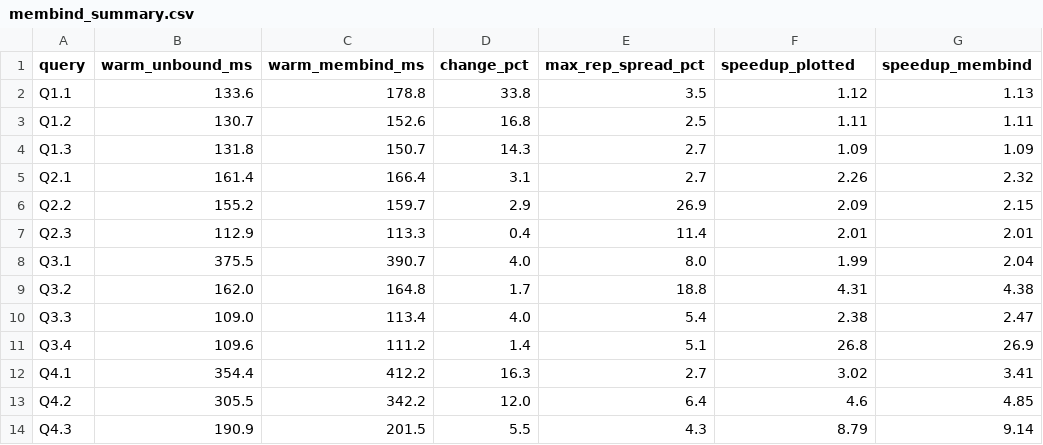
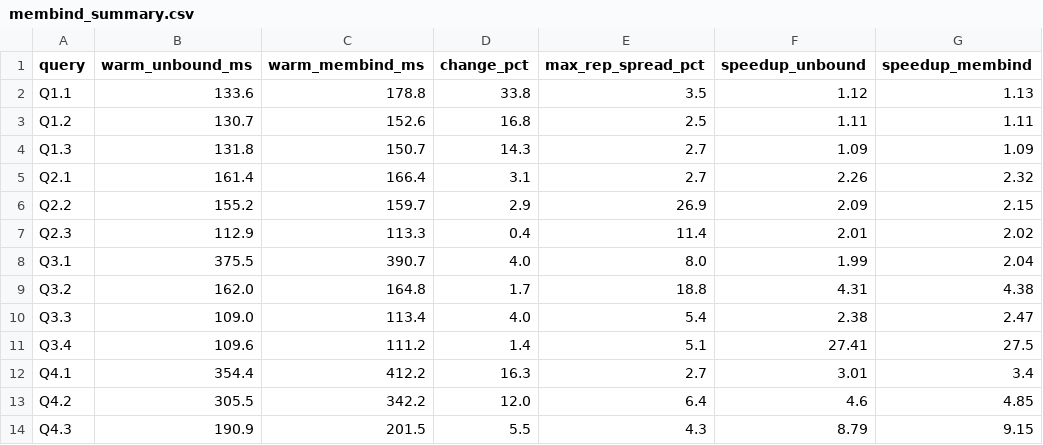
Before and after one commit to Tajdari-S/SPARQ-reproduced-results, a CSV file: post-review-artifact/membind/results/membind_summary.csv, drawn as a sheet.

```diff
--- a/post-review-artifact/membind/results/membind_summary.csv
+++ b/post-review-artifact/membind/results/membind_summary.csv
@@ -1,2 +1,2 @@
-query,warm_unbound_ms,warm_membind_ms,change_pct,max_rep_spread_pct,speedup_plotted,speedup_membind
+query,warm_unbound_ms,warm_membind_ms,change_pct,max_rep_spread_pct,speedup_unbound,speedup_membind
 Q1.1,133.6,178.8,33.8,3.5,1.12,1.13
@@ -6,3 +6,3 @@ Q2.1,161.4,166.4,3.1,2.7,2.26,2.32
 Q2.2,155.2,159.7,2.9,26.9,2.09,2.15
-Q2.3,112.9,113.3,0.4,11.4,2.01,2.01
+Q2.3,112.9,113.3,0.4,11.4,2.01,2.02
 Q3.1,375.5,390.7,4.0,8.0,1.99,2.04
@@ -10,5 +10,5 @@ Q3.2,162.0,164.8,1.7,18.8,4.31,4.38
 Q3.3,109.0,113.4,4.0,5.4,2.38,2.47
-Q3.4,109.6,111.2,1.4,5.1,26.8,26.9
-Q4.1,354.4,412.2,16.3,2.7,3.02,3.41
+Q3.4,109.6,111.2,1.4,5.1,27.41,27.5
+Q4.1,354.4,412.2,16.3,2.7,3.01,3.4
 Q4.2,305.5,342.2,12.0,6.4,4.6,4.85
-Q4.3,190.9,201.5,5.5,4.3,8.79,9.14
+Q4.3,190.9,201.5,5.5,4.3,8.79,9.15
```
Also changed, not shown: 4 other files.
